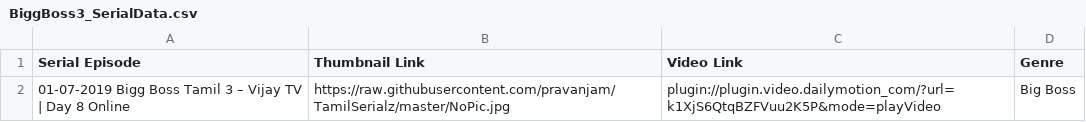
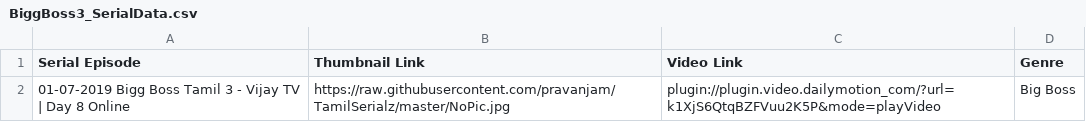
Before and after one commit to pravanjam/TamilSerialz, a CSV file: BiggBoss3_SerialData.csv, drawn as a sheet; the diff names each change by its address in the sheet, - before the commit and + after, or states it on an @@ line.

Commit message:
Update BiggBoss3_SerialData.csv

```diff
--- a/BiggBoss3_SerialData.csv
+++ b/BiggBoss3_SerialData.csv
-A2 (Serial Episode): …Tamil 3 – Vijay TV…
+A2 (Serial Episode): …Tamil 3 - Vijay TV…
```
